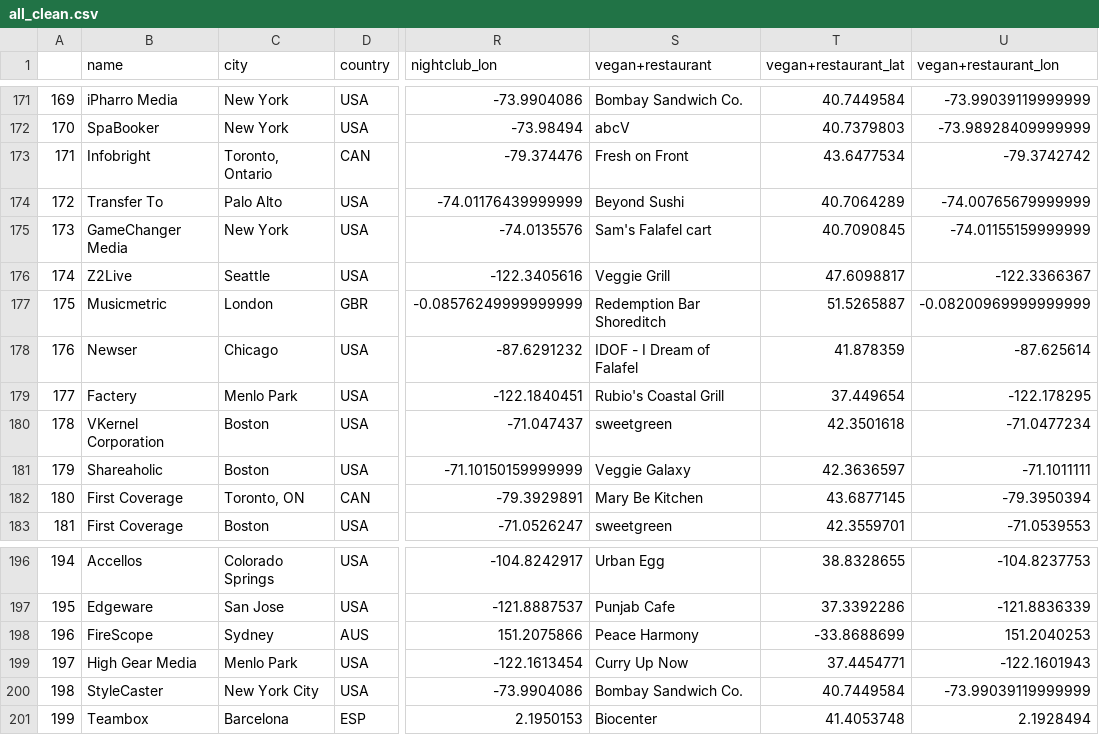
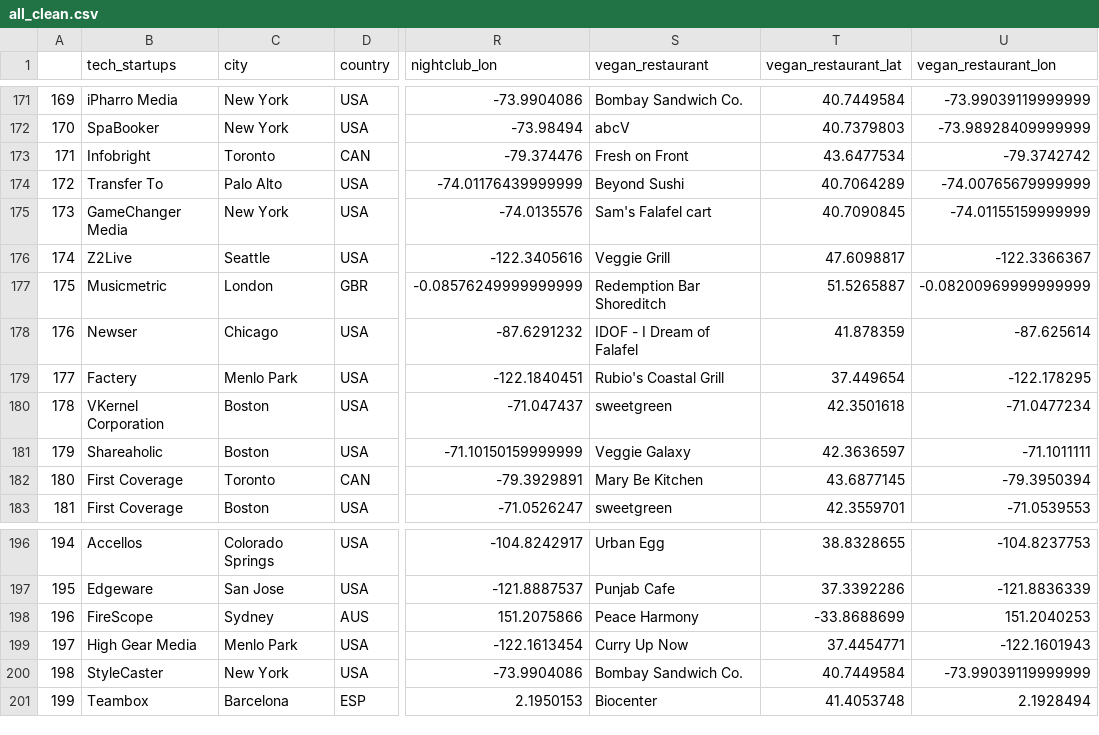
Before and after one commit to firmai/office-location-project, a CSV file: input/all_clean.csv, drawn as a sheet; only a part is shown, gaps mark what is left out; the diff covers the shown part only; the diff names each change by its address in the sheet, - before the commit and + after, or states it on an @@ line.

```diff
--- a/input/all_clean.csv
+++ b/input/all_clean.csv
-B1: name
+B1: tech_startups
-S1: vegan+restaurant
+S1: vegan_restaurant
-T1: vegan+restaurant_lat
+T1: vegan_restaurant_lat
-U1: vegan+restaurant_lon
+U1: vegan_restaurant_lon
-C173 (city): Toronto, Ontario
+C173 (city): Toronto
-C182 (city): Toronto, ON
+C182 (city): Toronto
-C200 (city): New York City
+C200 (city): New York
```
Also changed, not shown: 6 edited cells elsewhere in this file, 1 other file.
